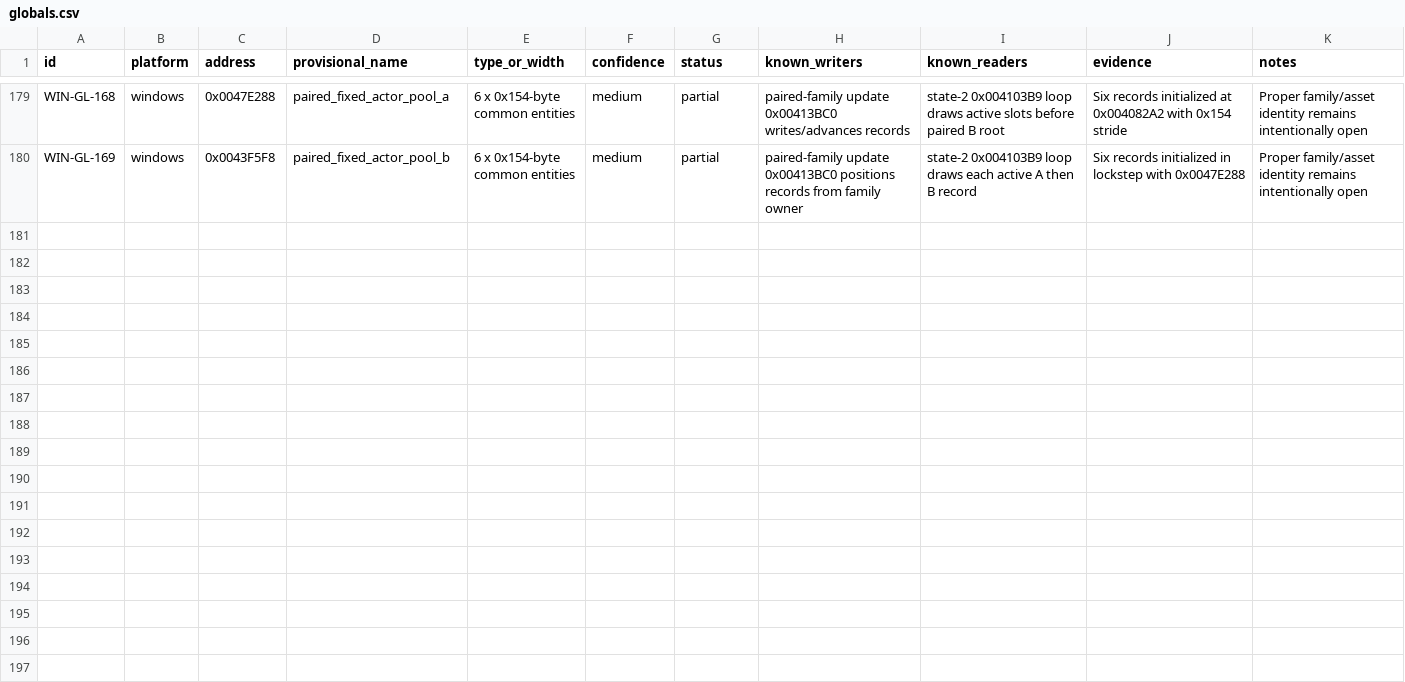
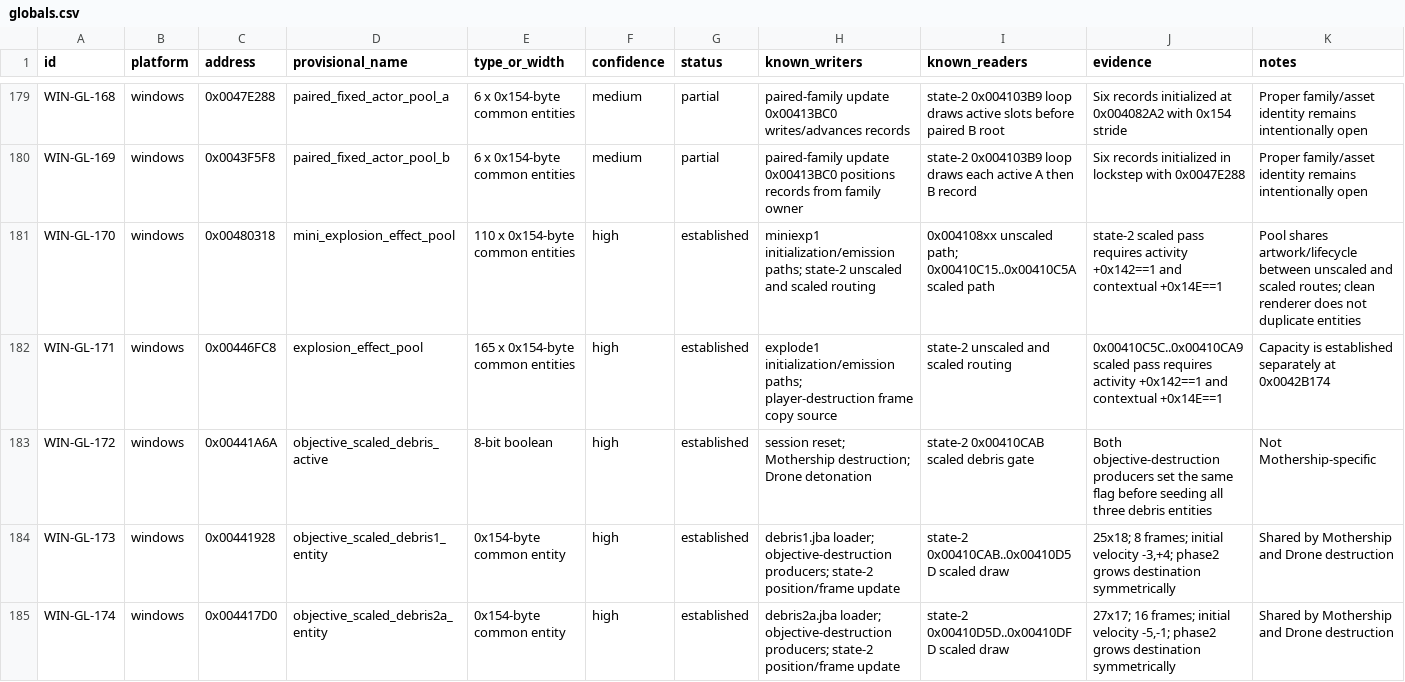
Before and after one commit to adamjvr/Drone, a CSV file: reverse/ledger/globals.csv, drawn as a sheet; only a part is shown, gaps mark what is left out; the diff covers the shown part only.

Commit message:
Close Drone Phase 3 rendering and world reconstruction

```diff
--- a/reverse/ledger/globals.csv
+++ b/reverse/ledger/globals.csv
@@ -180 +180,6 @@ WIN-GL-168,windows,0x0047E288,paired_fixed_actor_pool_a,6 x 0x154-byte common en
 WIN-GL-169,windows,0x0043F5F8,paired_fixed_actor_pool_b,6 x 0x154-byte common entities,medium,partial,paired-family update 0x00413BC0 positions records from family owner,state-2 0x004103B9 loop draws each active A then B record,Six records initialized in lockstep with 0x0047E288,Proper family/asset identity remains intentionally open
+WIN-GL-170,windows,0x00480318,mini_explosion_effect_pool,110 x 0x154-byte common entities,high,established,miniexp1 initialization/emission paths; state-2 unscaled and scaled routing,0x004108xx unscaled path; 0x00410C15..0x00410C5A scaled path,state-2 scaled pass requires activity +0x142==1 and contextual +0x14E==1,Pool shares artwork/lifecycle between unscaled and scaled routes; clean renderer does not duplicate entities
+WIN-GL-171,windows,0x00446FC8,explosion_effect_pool,165 x 0x154-byte common entities,high,established,explode1 initialization/emission paths; player-destruction frame copy source,state-2 unscaled and scaled routing,0x00410C5C..0x00410CA9 scaled pass requires activity +0x142==1 and contextual +0x14E==1,Capacity is established separately at 0x0042B174
+WIN-GL-172,windows,0x00441A6A,objective_scaled_debris_active,8-bit boolean,high,established,session reset; Mothership destruction; Drone detonation,state-2 0x00410CAB scaled debris gate,Both objective-destruction producers set the same flag before seeding all three debris entities,Not Mothership-specific
+WIN-GL-173,windows,0x00441928,objective_scaled_debris1_entity,0x154-byte common entity,high,established,debris1.jba loader; objective-destruction producers; state-2 position/frame update,state-2 0x00410CAB..0x00410D5D scaled draw,"25x18; 8 frames; initial velocity -3,+4; phase2 grows destination symmetrically",Shared by Mothership and Drone destruction
+WIN-GL-174,windows,0x004417D0,objective_scaled_debris2a_entity,0x154-byte common entity,high,established,debris2a.jba loader; objective-destruction producers; state-2 position/frame update,state-2 0x00410D5D..0x00410DFD scaled draw,"27x17; 16 frames; initial velocity -5,-1; phase2 grows destination symmetrically",Shared by Mothership and Drone destruction
```
Also changed, not shown: 5 added rows elsewhere in this file, manifests/hud_presentation.csv, reverse/ledger/findings.csv, 31 other files.
